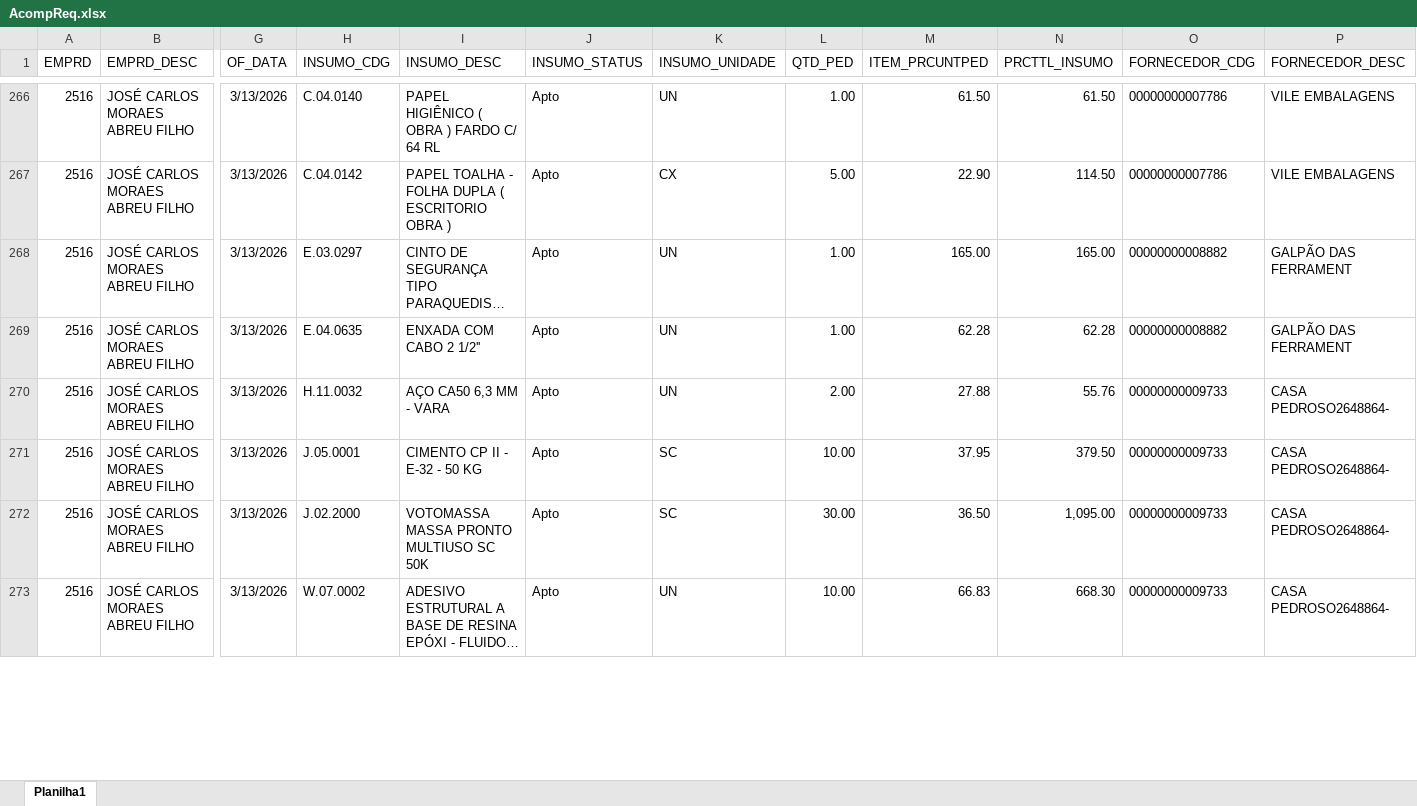
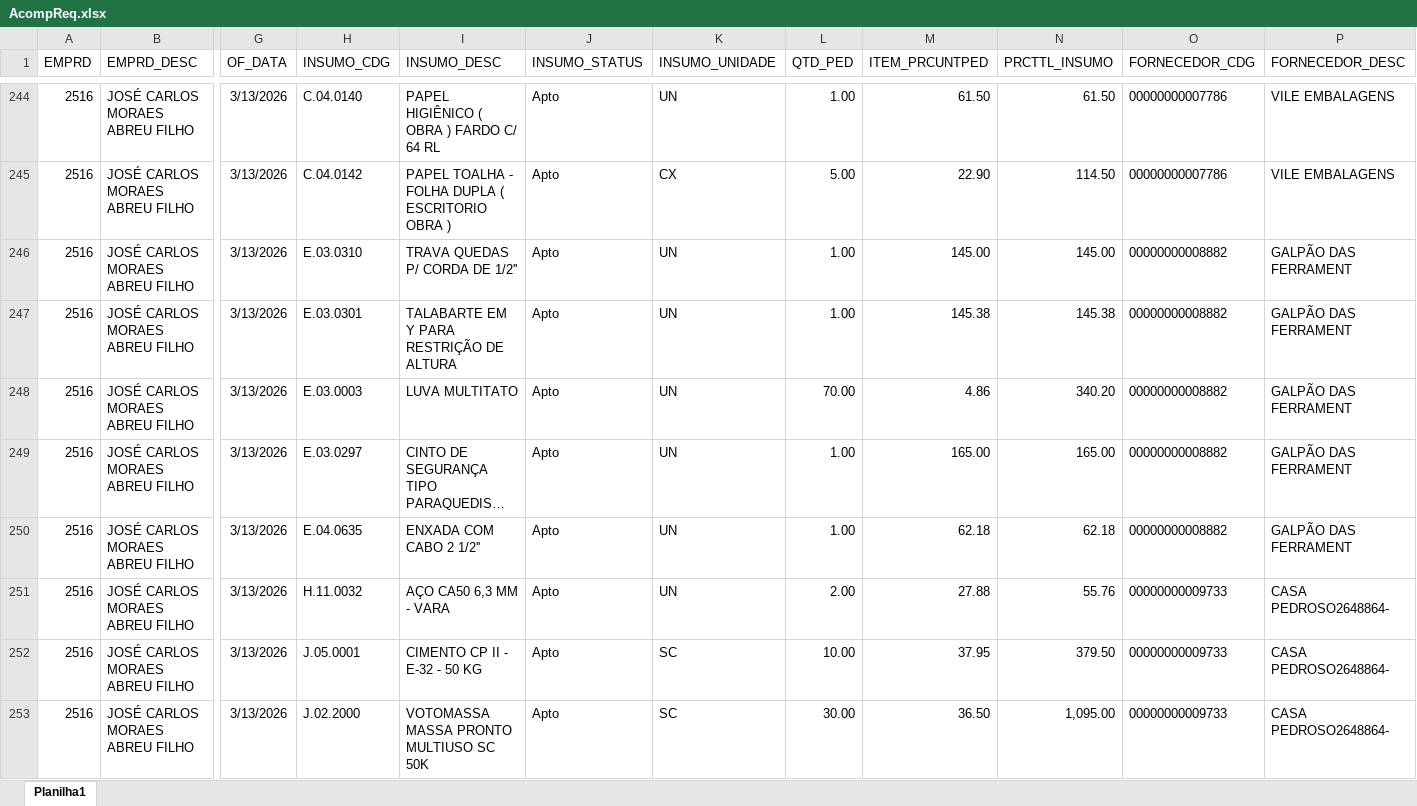
Before and after one commit to Mgiglio98/acompanhamento-requisicoes, an Excel workbook: AcompReq.xlsx, sheet Planilha1, drawn as a sheet; only a part is shown, gaps mark what is left out; the shorter side is filled out with more unchanged rows; long unchanged cells end in …; values as stored, in another font and other column widths than the file's, no borders; addresses are those after the commit; rows hold the shown columns only; the diff covers the shown part only; the diff names each change by its address in the sheet, - before the commit and + after, or states it on an @@ line.

```diff
--- a/AcompReq.xlsx (sheet Planilha1)
+++ b/AcompReq.xlsx (sheet Planilha1)
+row 246: 2516 | JOSÉ CARLOS MORAES ABREU FILHO | 3/13/2026 | E.03.0310 | TRAVA QUEDAS P/ CORDA DE 1/2'' | Apto | UN | 1.00 | 145.00 | 145.00 | 00000000008882 | GALPÃO DAS FERRAMENT
+row 247: 2516 | JOSÉ CARLOS MORAES ABREU FILHO | 3/13/2026 | E.03.0301 | TALABARTE EM Y PARA RESTRIÇÃO DE ALTURA | Apto | UN | 1.00 | 145.38 | 145.38 | 00000000008882 | GALPÃO DAS FERRAMENT
+row 248: 2516 | JOSÉ CARLOS MORAES ABREU FILHO | 3/13/2026 | E.03.0003 | LUVA MULTITATO | Apto | UN | 70.00 | 4.86 | 340.20 | 00000000008882 | GALPÃO DAS FERRAMENT
-M250 (ITEM_PRCUNTPED): 62.28
+M250 (ITEM_PRCUNTPED): 62.18
-N250 (PRCTTL_INSUMO): 62.28
+N250 (PRCTTL_INSUMO): 62.18
```
Also changed, not shown: 52 added rows, 40 removed rows and 44 edited cells elsewhere in this sheet, Relat_OF.xlsx.
